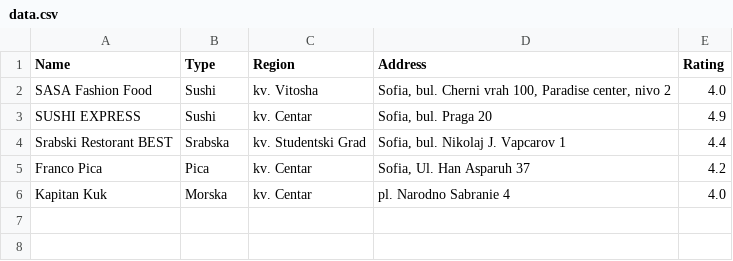
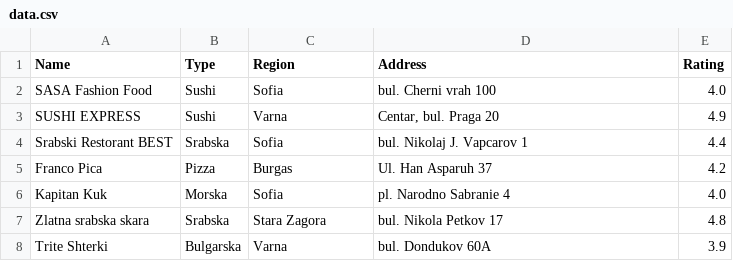
Before and after one commit to reo101/xml-project, a CSV file: data.csv, drawn as a sheet.

```diff
--- a/data.csv
+++ b/data.csv
@@ -1,6 +1,8 @@
 Name|Type|Region|Address|Rating
-SASA Fashion Food|Sushi|kv. Vitosha|Sofia, bul. Cherni vrah 100, Paradise center, nivo 2|4.0
-SUSHI EXPRESS|Sushi|kv. Centar|Sofia, bul. Praga 20|4.9
-Srabski Restorant BEST|Srabska|kv. Studentski Grad|Sofia, bul. Nikolaj J. Vapcarov 1|4.4
-Franco Pica|Pica|kv. Centar|Sofia, Ul. Han Asparuh 37|4.2
-Kapitan Kuk|Morska|kv. Centar|pl. Narodno Sabranie 4|4.0
+SASA Fashion Food|Sushi|Sofia|bul. Cherni vrah 100|4.0
+SUSHI EXPRESS|Sushi|Varna|Centar, bul. Praga 20|4.9
+Srabski Restorant BEST|Srabska|Sofia|bul. Nikolaj J. Vapcarov 1|4.4
+Franco Pica|Pizza|Burgas|Ul. Han Asparuh 37|4.2
+Kapitan Kuk|Morska|Sofia|pl. Narodno Sabranie 4|4.0
+Zlatna srabska skara|Srabska|Stara Zagora|bul. Nikola Petkov 17|4.8
+Trite Shterki|Bulgarska|Varna|bul. Dondukov 60A|3.9
```
Also changed, not shown: 9 other files.
